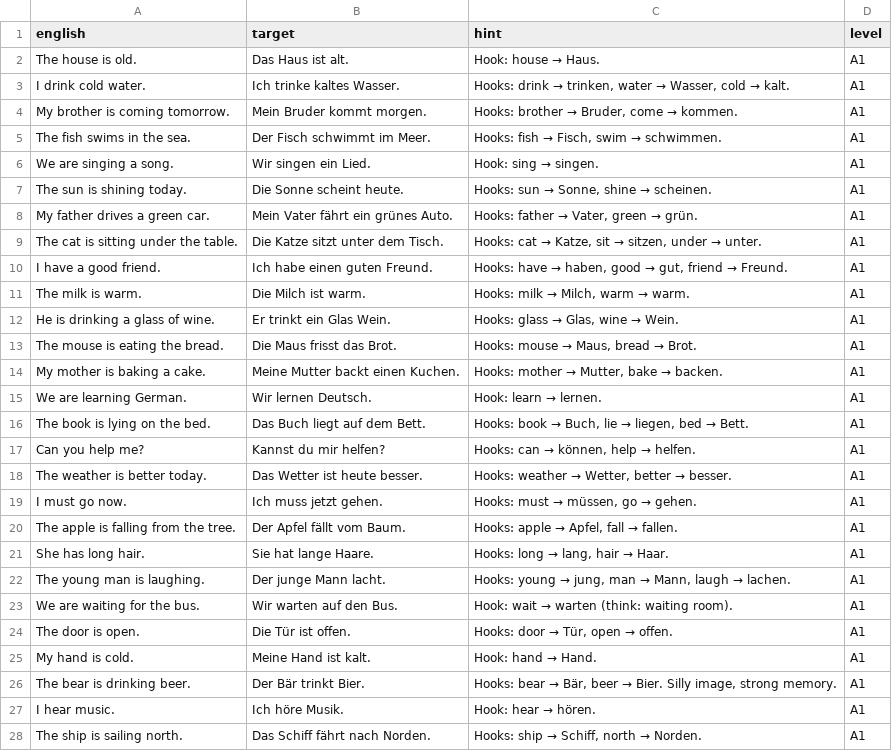
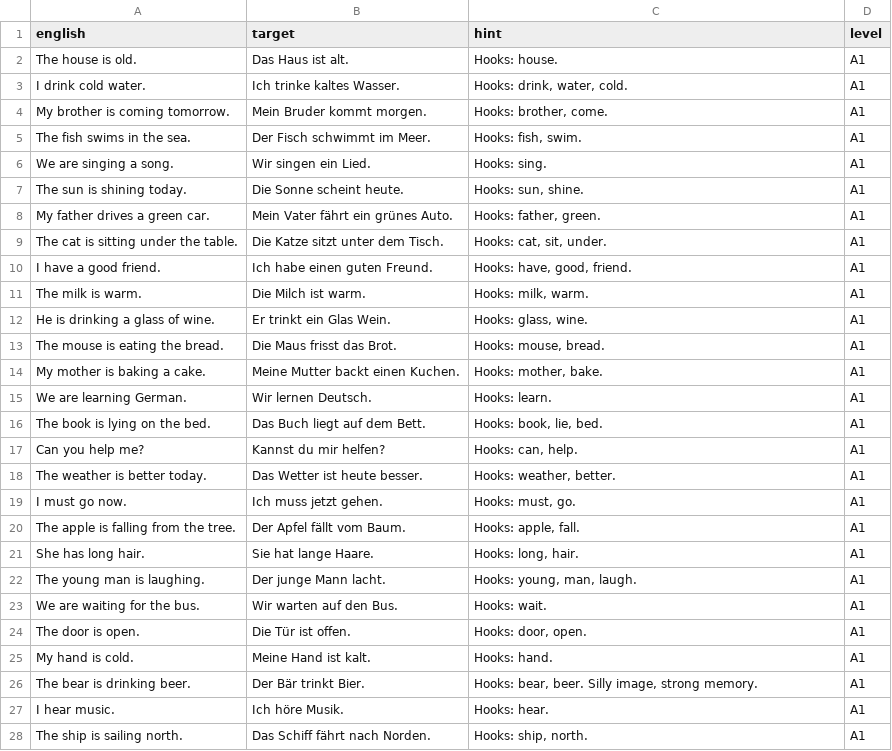
Before and after one commit to szeleczo/LanguageDeck, a CSV file: decks/de/german_hooks_sentences.csv, drawn as a sheet; only a part is shown; the diff covers the shown part only.

```diff
--- a/decks/de/german_hooks_sentences.csv
+++ b/decks/de/german_hooks_sentences.csv
@@ -1,28 +1,28 @@
 "english","target","hint","level"
-"The house is old.","Das Haus ist alt.","Hook: house → Haus.","A1"
-"I drink cold water.","Ich trinke kaltes Wasser.","Hooks: drink → trinken, water → Wasser, cold → kalt.","A1"
-"My brother is coming tomorrow.","Mein Bruder kommt morgen.","Hooks: brother → Bruder, come → kommen.","A1"
-"The fish swims in the sea.","Der Fisch schwimmt im Meer.","Hooks: fish → Fisch, swim → schwimmen.","A1"
-"We are singing a song.","Wir singen ein Lied.","Hook: sing → singen.","A1"
-"The sun is shining today.","Die Sonne scheint heute.","Hooks: sun → Sonne, shine → scheinen.","A1"
-"My father drives a green car.","Mein Vater fährt ein grünes Auto.","Hooks: father → Vater, green → grün.","A1"
-"The cat is sitting under the table.","Die Katze sitzt unter dem Tisch.","Hooks: cat → Katze, sit → sitzen, under → unter.","A1"
-"I have a good friend.","Ich habe einen guten Freund.","Hooks: have → haben, good → gut, friend → Freund.","A1"
-"The milk is warm.","Die Milch ist warm.","Hooks: milk → Milch, warm → warm.","A1"
-"He is drinking a glass of wine.","Er trinkt ein Glas Wein.","Hooks: glass → Glas, wine → Wein.","A1"
-"The mouse is eating the bread.","Die Maus frisst das Brot.","Hooks: mouse → Maus, bread → Brot.","A1"
-"My mother is baking a cake.","Meine Mutter backt einen Kuchen.","Hooks: mother → Mutter, bake → backen.","A1"
-"We are learning German.","Wir lernen Deutsch.","Hook: learn → lernen.","A1"
-"The book is lying on the bed.","Das Buch liegt auf dem Bett.","Hooks: book → Buch, lie → liegen, bed → Bett.","A1"
-"Can you help me?","Kannst du mir helfen?","Hooks: can → können, help → helfen.","A1"
-"The weather is better today.","Das Wetter ist heute besser.","Hooks: weather → Wetter, better → besser.","A1"
-"I must go now.","Ich muss jetzt gehen.","Hooks: must → müssen, go → gehen.","A1"
-"The apple is falling from the tree.","Der Apfel fällt vom Baum.","Hooks: apple → Apfel, fall → fallen.","A1"
-"She has long hair.","Sie hat lange Haare.","Hooks: long → lang, hair → Haar.","A1"
-"The young man is laughing.","Der junge Mann lacht.","Hooks: young → jung, man → Mann, laugh → lachen.","A1"
-"We are waiting for the bus.","Wir warten auf den Bus.","Hook: wait → warten (think: waiting room).","A1"
-"The door is open.","Die Tür ist offen.","Hooks: door → Tür, open → offen.","A1"
-"My hand is cold.","Meine Hand ist kalt.","Hook: hand → Hand.","A1"
-"The bear is drinking beer.","Der Bär trinkt Bier.","Hooks: bear → Bär, beer → Bier. Silly image, strong memory.","A1"
-"I hear music.","Ich höre Musik.","Hook: hear → hören.","A1"
-"The ship is sailing north.","Das Schiff fährt nach Norden.","Hooks: ship → Schiff, north → Norden.","A1"
+"The house is old.","Das Haus ist alt.","Hooks: house.","A1"
+"I drink cold water.","Ich trinke kaltes Wasser.","Hooks: drink, water, cold.","A1"
+"My brother is coming tomorrow.","Mein Bruder kommt morgen.","Hooks: brother, come.","A1"
+"The fish swims in the sea.","Der Fisch schwimmt im Meer.","Hooks: fish, swim.","A1"
+"We are singing a song.","Wir singen ein Lied.","Hooks: sing.","A1"
+"The sun is shining today.","Die Sonne scheint heute.","Hooks: sun, shine.","A1"
+"My father drives a green car.","Mein Vater fährt ein grünes Auto.","Hooks: father, green.","A1"
+"The cat is sitting under the table.","Die Katze sitzt unter dem Tisch.","Hooks: cat, sit, under.","A1"
+"I have a good friend.","Ich habe einen guten Freund.","Hooks: have, good, friend.","A1"
+"The milk is warm.","Die Milch ist warm.","Hooks: milk, warm.","A1"
+"He is drinking a glass of wine.","Er trinkt ein Glas Wein.","Hooks: glass, wine.","A1"
+"The mouse is eating the bread.","Die Maus frisst das Brot.","Hooks: mouse, bread.","A1"
+"My mother is baking a cake.","Meine Mutter backt einen Kuchen.","Hooks: mother, bake.","A1"
+"We are learning German.","Wir lernen Deutsch.","Hooks: learn.","A1"
+"The book is lying on the bed.","Das Buch liegt auf dem Bett.","Hooks: book, lie, bed.","A1"
+"Can you help me?","Kannst du mir helfen?","Hooks: can, help.","A1"
+"The weather is better today.","Das Wetter ist heute besser.","Hooks: weather, better.","A1"
+"I must go now.","Ich muss jetzt gehen.","Hooks: must, go.","A1"
+"The apple is falling from the tree.","Der Apfel fällt vom Baum.","Hooks: apple, fall.","A1"
+"She has long hair.","Sie hat lange Haare.","Hooks: long, hair.","A1"
+"The young man is laughing.","Der junge Mann lacht.","Hooks: young, man, laugh.","A1"
+"We are waiting for the bus.","Wir warten auf den Bus.","Hooks: wait.","A1"
+"The door is open.","Die Tür ist offen.","Hooks: door, open.","A1"
+"My hand is cold.","Meine Hand ist kalt.","Hooks: hand.","A1"
+"The bear is drinking beer.","Der Bär trinkt Bier.","Hooks: bear, beer. Silly image, strong memory.","A1"
+"I hear music.","Ich höre Musik.","Hooks: hear.","A1"
+"The ship is sailing north.","Das Schiff fährt nach Norden.","Hooks: ship, north.","A1"
```
Also changed, not shown: 83 edited cells elsewhere in this file, decks/de/german_3000_sentence_builder.csv, decks/de/german_hooks.csv, 4 other files.
